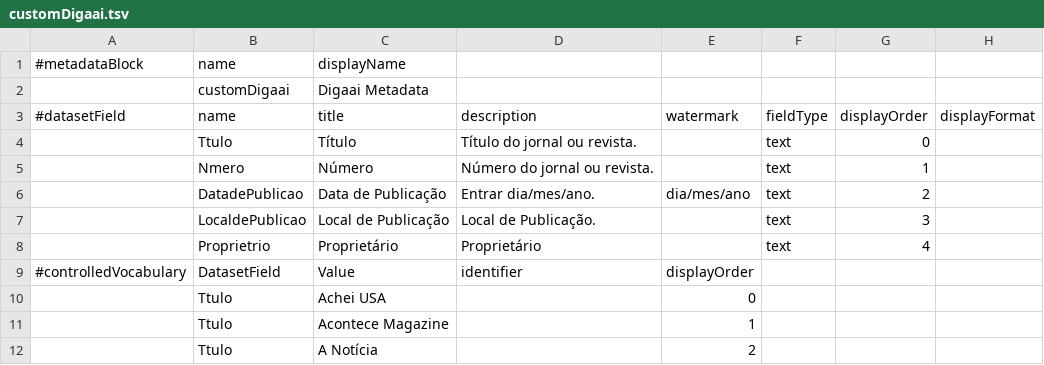
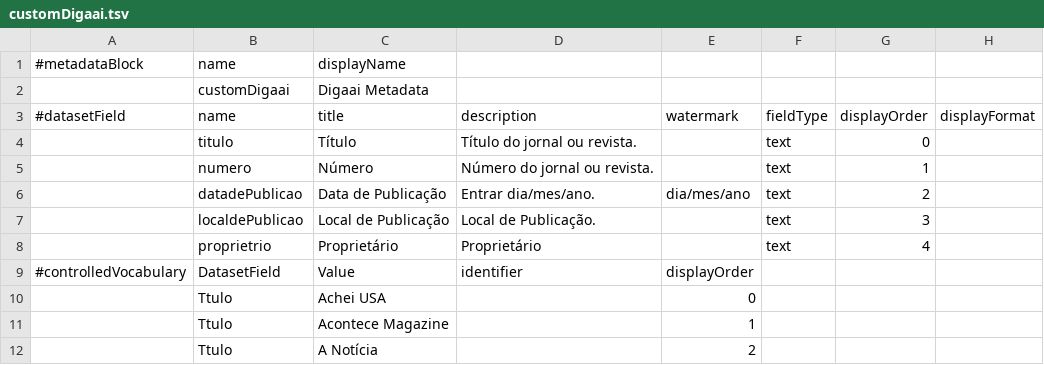
Before and after one commit to IQSS/dataverse, a TSV file: scripts/api/data/metadatablocks/customDigaai.tsv, drawn as a sheet; only a part is shown; the diff names each change by its address in the sheet, - before the commit and + after, or states it on an @@ line.

```diff
--- a/scripts/api/data/metadatablocks/customDigaai.tsv
+++ b/scripts/api/data/metadatablocks/customDigaai.tsv
-B4: Ttulo
+B4: titulo
-B5: Nmero
+B5: numero
-B6: DatadePublicao
+B6: datadePublicao
-B7: LocaldePublicao
+B7: localdePublicao
-B8: Proprietrio
+B8: proprietrio
```
Also changed, not shown: scripts/api/data/metadatablocks/customCHIA.tsv.
